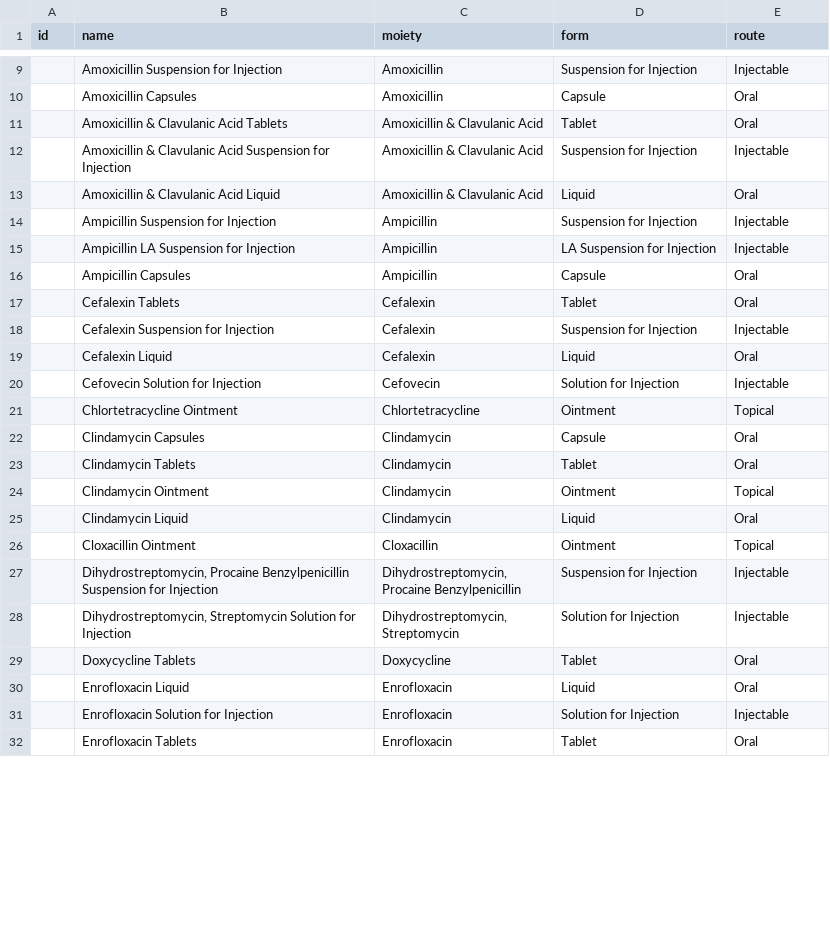
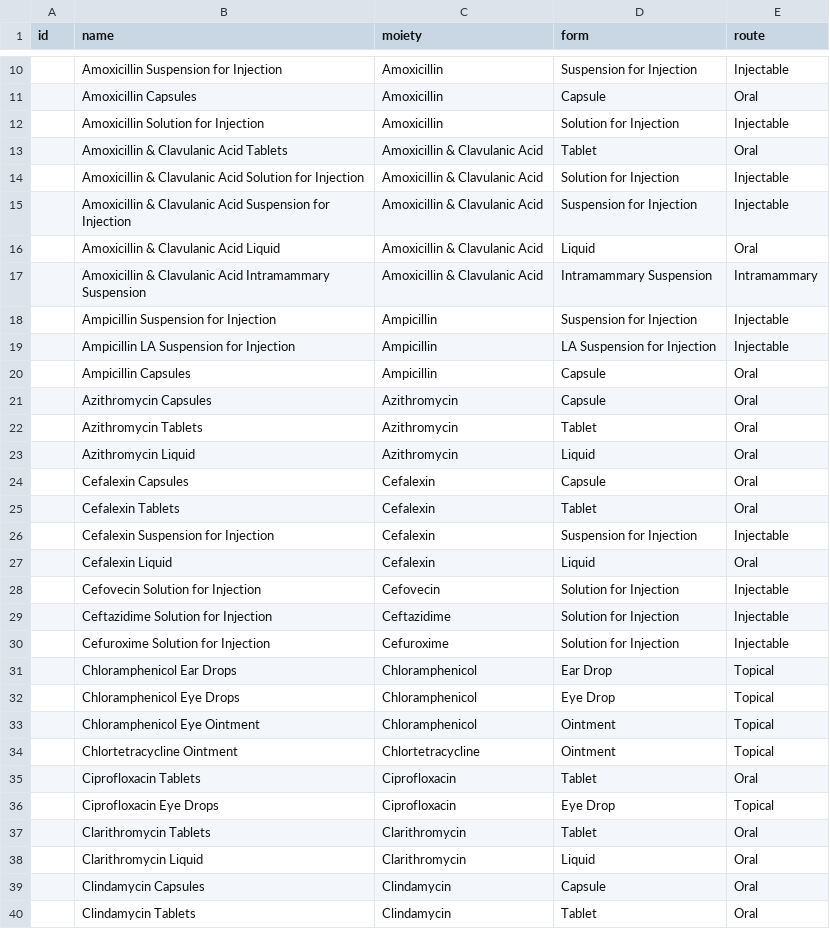
Before and after one commit to kvnb/medicinal-products, a CSV file: dictionaries/reference/virtual-products.csv, drawn as a sheet; only a part is shown, gaps mark what is left out; the shorter side is filled out with more unchanged rows; the diff covers the shown part only; the diff names each change by its address in the sheet, - before the commit and + after, or states it on an @@ line.

Commit message:
Add reference entries for wider range of generic products

```diff
--- a/dictionaries/reference/virtual-products.csv
+++ b/dictionaries/reference/virtual-products.csv
+row 12:  | Amoxicillin Solution for Injection | Amoxicillin | Solution for Injection | Injectable
+row 14:  | Amoxicillin & Clavulanic Acid Solution for Injection | Amoxicillin & Clavulanic Acid | Solution for Injection | Injectable
+row 17:  | Amoxicillin & Clavulanic Acid Intramammary Suspension | Amoxicillin & Clavulanic Acid | Intramammary Suspension | Intramammary
+row 21:  | Azithromycin Capsules | Azithromycin | Capsule | Oral
+row 22:  | Azithromycin Tablets | Azithromycin | Tablet | Oral
+row 23:  | Azithromycin Liquid | Azithromycin | Liquid | Oral
+row 24:  | Cefalexin Capsules | Cefalexin | Capsule | Oral
+row 29:  | Ceftazidime Solution for Injection | Ceftazidime | Solution for Injection | Injectable
+row 30:  | Cefuroxime Solution for Injection | Cefuroxime | Solution for Injection | Injectable
+row 31:  | Chloramphenicol Ear Drops | Chloramphenicol | Ear Drop | Topical
+row 32:  | Chloramphenicol Eye Drops | Chloramphenicol | Eye Drop | Topical
+row 33:  | Chloramphenicol Eye Ointment | Chloramphenicol | Ointment | Topical
+row 35:  | Ciprofloxacin Tablets | Ciprofloxacin | Tablet | Oral
+row 36:  | Ciprofloxacin Eye Drops | Ciprofloxacin | Eye Drop | Topical
+row 37:  | Clarithromycin Tablets | Clarithromycin | Tablet | Oral
+row 38:  | Clarithromycin Liquid | Clarithromycin | Liquid | Oral
```
Also changed, not shown: 31 added rows and 1 edited cell elsewhere in this file, dictionaries/components/drug-forms.csv, dictionaries/reference/therapeutic-moieties-combinations.csv, 2 other files.
